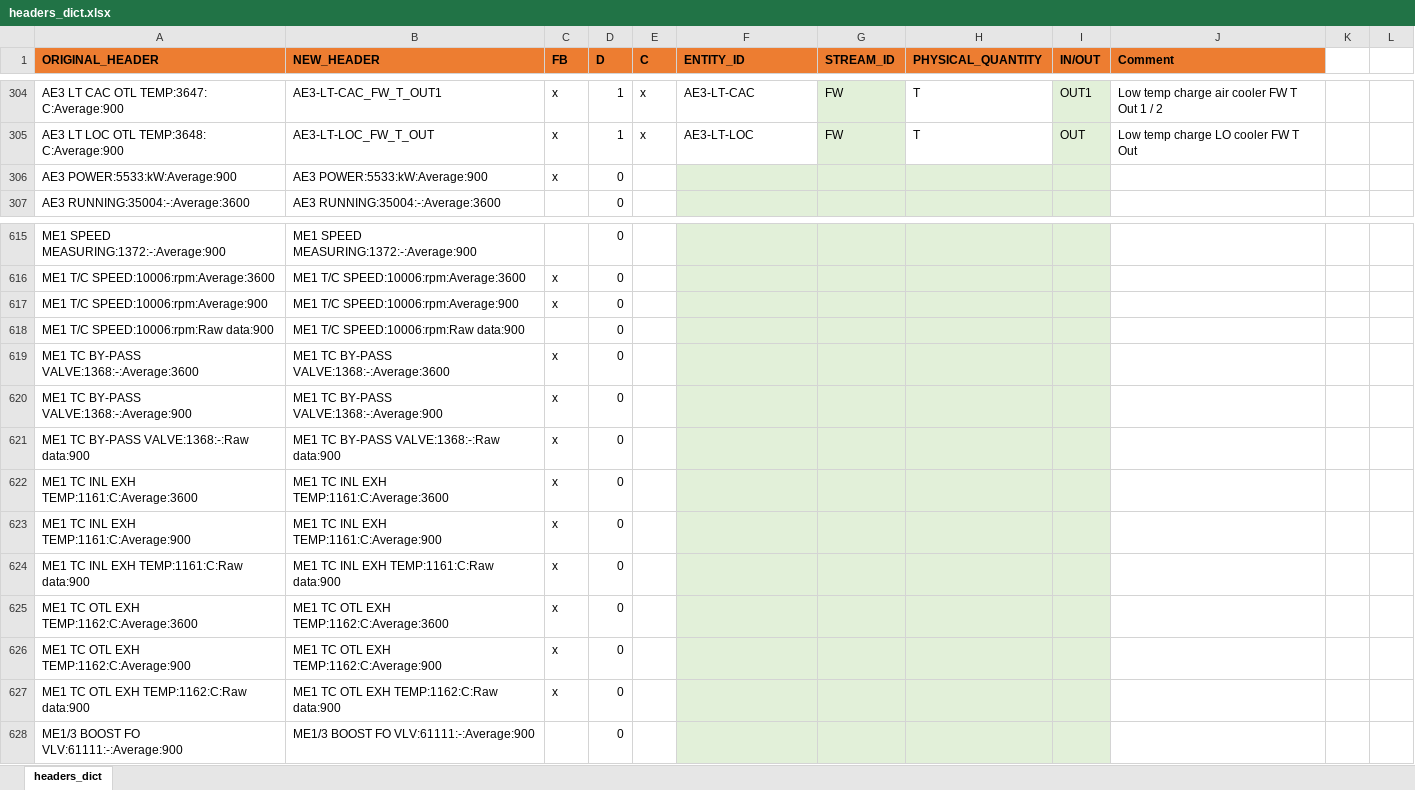
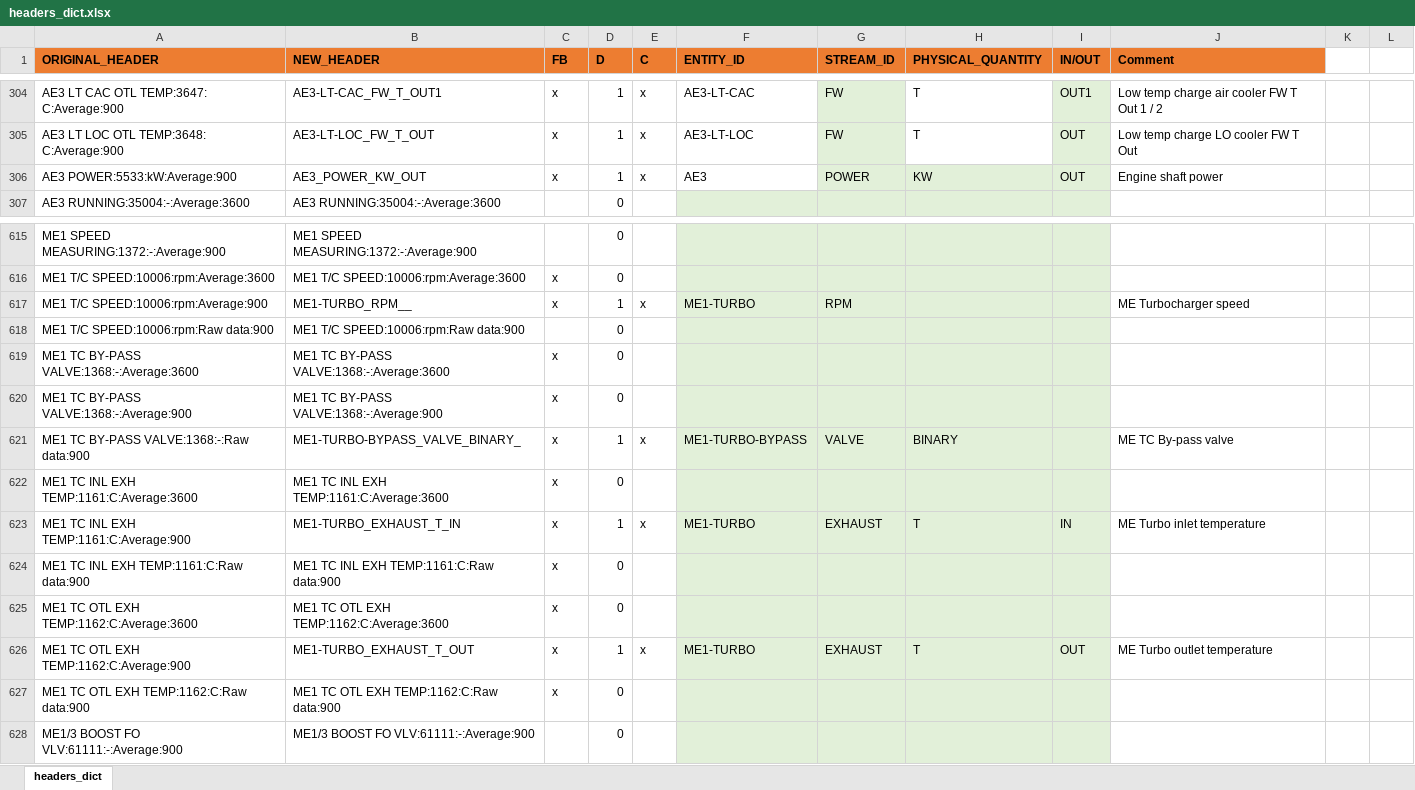
Before and after one commit to francescobaldi86/Ecos2015PaperExtension, an Excel workbook: General/headers_dict.xlsx, sheet headers_dict, drawn as a sheet; only a part is shown, gaps mark what is left out; values as stored, in another font and other column widths than the file's, no borders; conditional formats not drawn; the diff covers the shown part only; the diff names each change by its address in the sheet, - before the commit and + after, or states it on an @@ line.

Commit message:
Update headers & dict.py
Update the headers XLSX-file, and creating a dictionary using the
create_dict.py. Loading with Pandas.

```diff
--- a/General/headers_dict.xlsx (sheet headers_dict)
+++ b/General/headers_dict.xlsx (sheet headers_dict)
-B306 (NEW_HEADER): AE3 POWER:5533:kW:Average:900
+B306 (NEW_HEADER): AE3_POWER_KW_OUT
-D306 (D): 0
+D306 (D): 1
-E306 (C): (empty)
+E306 (C): x
-F306 (ENTITY_ID): (empty)
+F306 (ENTITY_ID): AE3
-F306 fill: #E2F0D9
+F306 fill: none
-G306 (STREAM_ID): (empty)
+G306 (STREAM_ID): POWER
-H306 (PHYSICAL_QUANTITY): (empty)
+H306 (PHYSICAL_QUANTITY): KW
-I306 (IN/OUT): (empty)
+I306 (IN/OUT): OUT
-J306 (Comment): (empty)
+J306 (Comment): Engine shaft power
-B617 (NEW_HEADER): ME1 T/C SPEED:10006:rpm:Average:900
+B617 (NEW_HEADER): ME1-TURBO_RPM__
-D617 (D): 0
+D617 (D): 1
-E617 (C): (empty)
+E617 (C): x
-F617 (ENTITY_ID): (empty)
+F617 (ENTITY_ID): ME1-TURBO
-G617 (STREAM_ID): (empty)
+G617 (STREAM_ID): RPM
-J617 (Comment): (empty)
+J617 (Comment): ME Turbocharger speed
-B621 (NEW_HEADER): ME1 TC BY-PASS VALVE:1368:-:Raw data:900
+B621 (NEW_HEADER): ME1-TURBO-BYPASS_VALVE_BINARY_
-D621 (D): 0
+D621 (D): 1
-E621 (C): (empty)
+E621 (C): x
-F621 (ENTITY_ID): (empty)
+F621 (ENTITY_ID): ME1-TURBO-BYPASS
-G621 (STREAM_ID): (empty)
+G621 (STREAM_ID): VALVE
-H621 (PHYSICAL_QUANTITY): (empty)
+H621 (PHYSICAL_QUANTITY): BINARY
-J621 (Comment): (empty)
+J621 (Comment): ME TC By-pass valve
-B623 (NEW_HEADER): ME1 TC INL EXH TEMP:1161:C:Average:900
+B623 (NEW_HEADER): ME1-TURBO_EXHAUST_T_IN
-D623 (D): 0
+D623 (D): 1
-E623 (C): (empty)
+E623 (C): x
-F623 (ENTITY_ID): (empty)
+F623 (ENTITY_ID): ME1-TURBO
-G623 (STREAM_ID): (empty)
+G623 (STREAM_ID): EXHAUST
-H623 (PHYSICAL_QUANTITY): (empty)
+H623 (PHYSICAL_QUANTITY): T
-I623 (IN/OUT): (empty)
+I623 (IN/OUT): IN
-J623 (Comment): (empty)
+J623 (Comment): ME Turbo inlet temperature
-B626 (NEW_HEADER): ME1 TC OTL EXH TEMP:1162:C:Average:900
+B626 (NEW_HEADER): ME1-TURBO_EXHAUST_T_OUT
-D626 (D): 0
+D626 (D): 1
-E626 (C): (empty)
+E626 (C): x
-F626 (ENTITY_ID): (empty)
+F626 (ENTITY_ID): ME1-TURBO
-G626 (STREAM_ID): (empty)
+G626 (STREAM_ID): EXHAUST
-H626 (PHYSICAL_QUANTITY): (empty)
+H626 (PHYSICAL_QUANTITY): T
-I626 (IN/OUT): (empty)
+I626 (IN/OUT): OUT
-J626 (Comment): (empty)
+J626 (Comment): ME Turbo outlet temperature
```
Also changed, not shown: 374 edited cells and cell formats elsewhere in this sheet, 3 other files.
